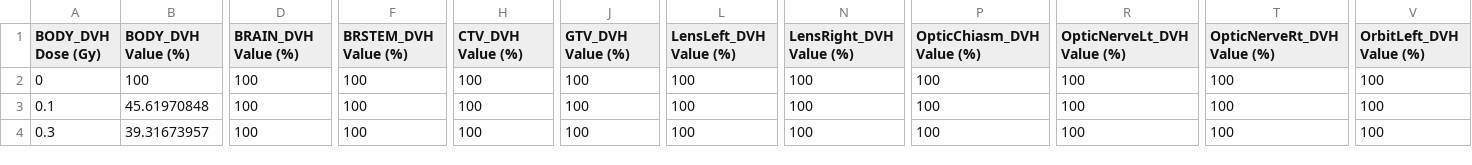
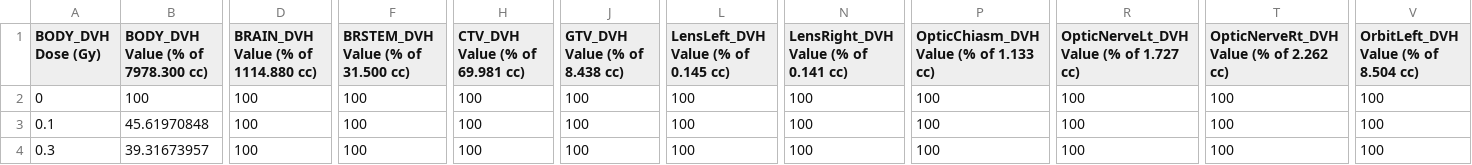
Before and after one commit to SlicerRt/SlicerRT, a CSV file: DoseVolumeHistogram/Testing/Data/Baseline_EclipseEnt_CERR/BaselineDvhTable.csv, drawn as a sheet; only a part is shown, gaps mark what is left out; the diff covers the shown part only; the diff names each change by its address in the sheet, - before the commit and + after, or states it on an @@ line.

```diff
--- a/DoseVolumeHistogram/Testing/Data/Baseline_EclipseEnt_CERR/BaselineDvhTable.csv
+++ b/DoseVolumeHistogram/Testing/Data/Baseline_EclipseEnt_CERR/BaselineDvhTable.csv
-B1: BODY_DVH Value (%)
+B1: BODY_DVH Value (% of 7978.300 cc)
-D1: BRAIN_DVH Value (%)
+D1: BRAIN_DVH Value (% of 1114.880 cc)
-F1: BRSTEM_DVH Value (%)
+F1: BRSTEM_DVH Value (% of 31.500 cc)
-H1: CTV_DVH Value (%)
+H1: CTV_DVH Value (% of 69.981 cc)
-J1: GTV_DVH Value (%)
+J1: GTV_DVH Value (% of 8.438 cc)
-L1: LensLeft_DVH Value (%)
+L1: LensLeft_DVH Value (% of 0.145 cc)
-N1: LensRight_DVH Value (%)
+N1: LensRight_DVH Value (% of 0.141 cc)
-P1: OpticChiasm_DVH Value (%)
+P1: OpticChiasm_DVH Value (% of 1.133 cc)
-R1: OpticNerveLt_DVH Value (%)
+R1: OpticNerveLt_DVH Value (% of 1.727 cc)
-T1: OpticNerveRt_DVH Value (%)
+T1: OpticNerveRt_DVH Value (% of 2.262 cc)
-V1: OrbitLeft_DVH Value (%)
+V1: OrbitLeft_DVH Value (% of 8.504 cc)
```
Also changed, not shown: 4 edited cells elsewhere in this file, DoseVolumeHistogram/Testing/Data/Baseline_EclipseBreast_CERR/BaselineDvhTable.csv, DoseVolumeHistogram/Testing/Data/Baseline_EclipseEnt_Eclipse/BaselineDvhTable.csv, 3 other files.
